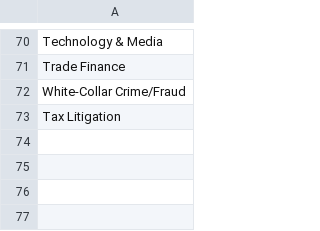
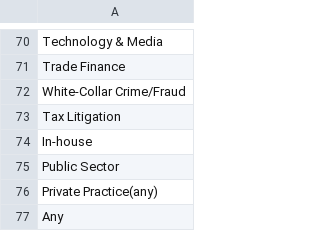
Before and after one commit to aliwirebox/lga, a CSV file: database/csv/list-of-training-seats.csv, drawn as a sheet; only a part is shown, gaps mark what is left out; the diff names each change by its address in the sheet, - before the commit and + after, or states it on an @@ line.

```diff
--- a/database/csv/list-of-training-seats.csv
+++ b/database/csv/list-of-training-seats.csv
+row 74: In-house
+row 75: Public Sector
+row 76: Private Practice(any)
+row 77: Any
```
Also changed, not shown: 5 other files.
